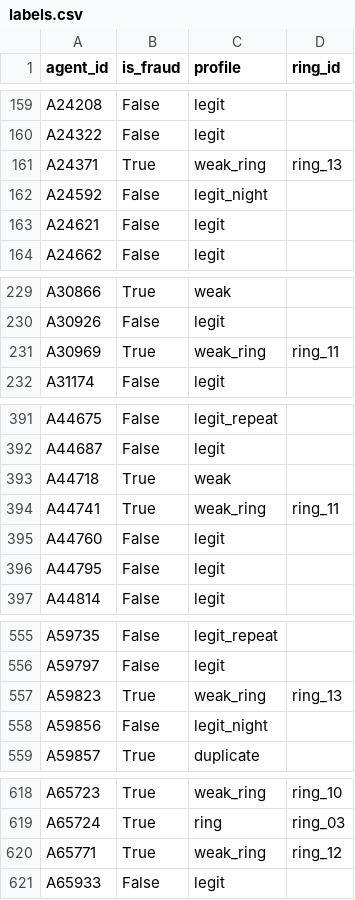
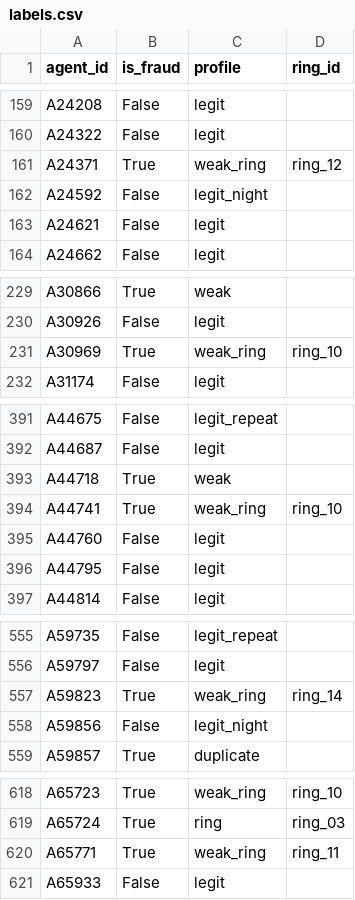
Before and after one commit to zakiyanoor/salesmesh-fraud-detection, a CSV file: ml/data/synthetic/labels.csv, drawn as a sheet; only a part is shown, gaps mark what is left out.

```diff
--- a/ml/data/synthetic/labels.csv
+++ b/ml/data/synthetic/labels.csv
@@ -160,3 +160,3 @@ A24208,False,legit,
 A24322,False,legit,
-A24371,True,weak_ring,ring_13
+A24371,True,weak_ring,ring_12
 A24592,False,legit_night,
@@ -230,3 +230,3 @@ A30866,True,weak,
 A30926,False,legit,
-A30969,True,weak_ring,ring_11
+A30969,True,weak_ring,ring_10
 A31174,False,legit,
@@ -393,3 +393,3 @@ A44687,False,legit,
 A44718,True,weak,
-A44741,True,weak_ring,ring_11
+A44741,True,weak_ring,ring_10
 A44760,False,legit,
@@ -556,3 +556,3 @@ A59735,False,legit_repeat,
 A59797,False,legit,
-A59823,True,weak_ring,ring_13
+A59823,True,weak_ring,ring_14
 A59856,False,legit_night,
@@ -619,3 +619,3 @@ A65723,True,weak_ring,ring_10
 A65724,True,ring,ring_03
-A65771,True,weak_ring,ring_12
+A65771,True,weak_ring,ring_11
 A65933,False,legit,
```
Also changed, not shown: ml/data/synthetic/rings.csv, 36 other files.
